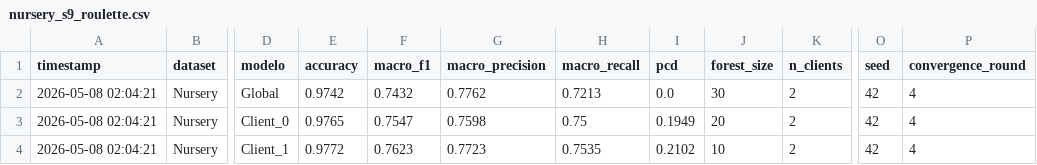
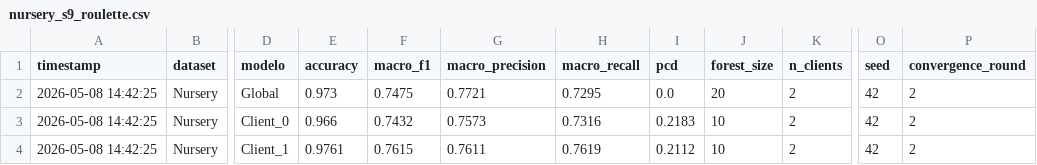
Before and after one commit to AdrianRodriguezJorge/federated_proactive_forest, a CSV file: logs/streamlit/nursery_s9_roulette.csv, drawn as a sheet; only a part is shown, gaps mark what is left out; the diff names each change by its address in the sheet, - before the commit and + after, or states it on an @@ line.

```diff
--- a/logs/streamlit/nursery_s9_roulette.csv
+++ b/logs/streamlit/nursery_s9_roulette.csv
-A2:A4 (timestamp): 2026-05-08 02:04:21
+A2:A4 (timestamp): 2026-05-08 14:42:25
-E2 (accuracy): 0.9742
+E2 (accuracy): 0.973
-F2 (macro_f1): 0.7432
+F2 (macro_f1): 0.7475
-G2 (macro_precision): 0.7762
+G2 (macro_precision): 0.7721
-H2 (macro_recall): 0.7213
+H2 (macro_recall): 0.7295
-J2 (forest_size): 30
+J2 (forest_size): 20
-P2:P4 (convergence_round): 4
+P2:P4 (convergence_round): 2
-E3 (accuracy): 0.9765
+E3 (accuracy): 0.966
-F3 (macro_f1): 0.7547
+F3 (macro_f1): 0.7432
-G3 (macro_precision): 0.7598
+G3 (macro_precision): 0.7573
-H3 (macro_recall): 0.75
+H3 (macro_recall): 0.7316
-I3 (pcd): 0.1949
+I3 (pcd): 0.2183
-J3 (forest_size): 20
+J3 (forest_size): 10
-E4 (accuracy): 0.9772
+E4 (accuracy): 0.9761
-F4 (macro_f1): 0.7623
+F4 (macro_f1): 0.7615
-G4 (macro_precision): 0.7723
+G4 (macro_precision): 0.7611
-H4 (macro_recall): 0.7535
+H4 (macro_recall): 0.7619
-I4 (pcd): 0.2102
+I4 (pcd): 0.2112
```
Also changed, not shown: logs/streamlit/iris_s9_roulette.csv, 5 other files.
